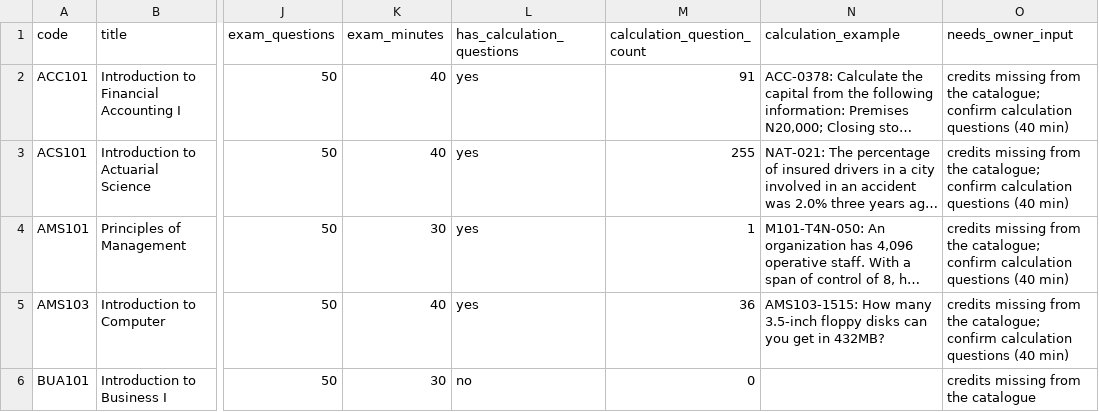
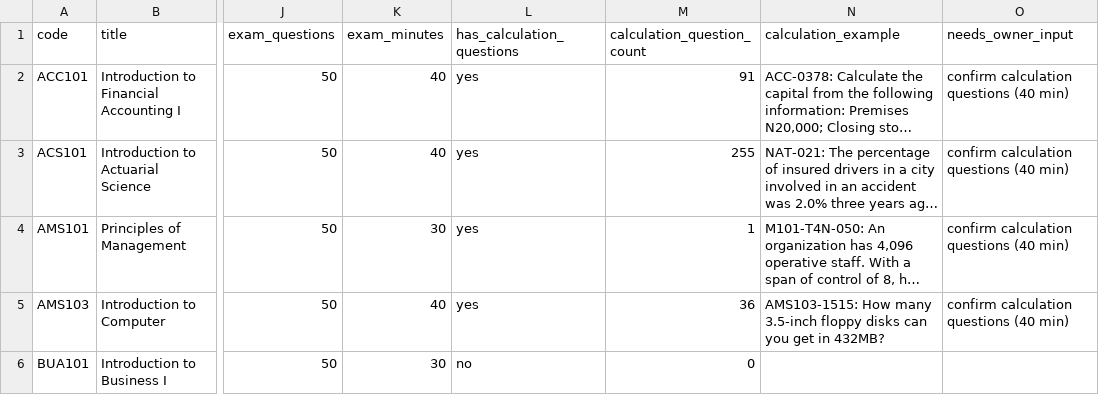
Before and after one commit to Teetoh861/Campusintel, a CSV file: docs/official-banks/new-courses.csv, drawn as a sheet; only a part is shown, gaps mark what is left out; long unchanged cells end in …; the diff covers the shown part only; the diff names each change by its address in the sheet, - before the commit and + after, or states it on an @@ line.

Commit message:
docs: clear the filled credits note

```diff
--- a/docs/official-banks/new-courses.csv
+++ b/docs/official-banks/new-courses.csv
-O2:O5 (needs_owner_input): credits missing from the catalogue; confirm calculation…
+O2:O5 (needs_owner_input): confirm calculation…
-O6 (needs_owner_input): credits missing from the catalogue
+O6 (needs_owner_input): (empty)
```
Also changed, not shown: 14 edited cells elsewhere in this file.
